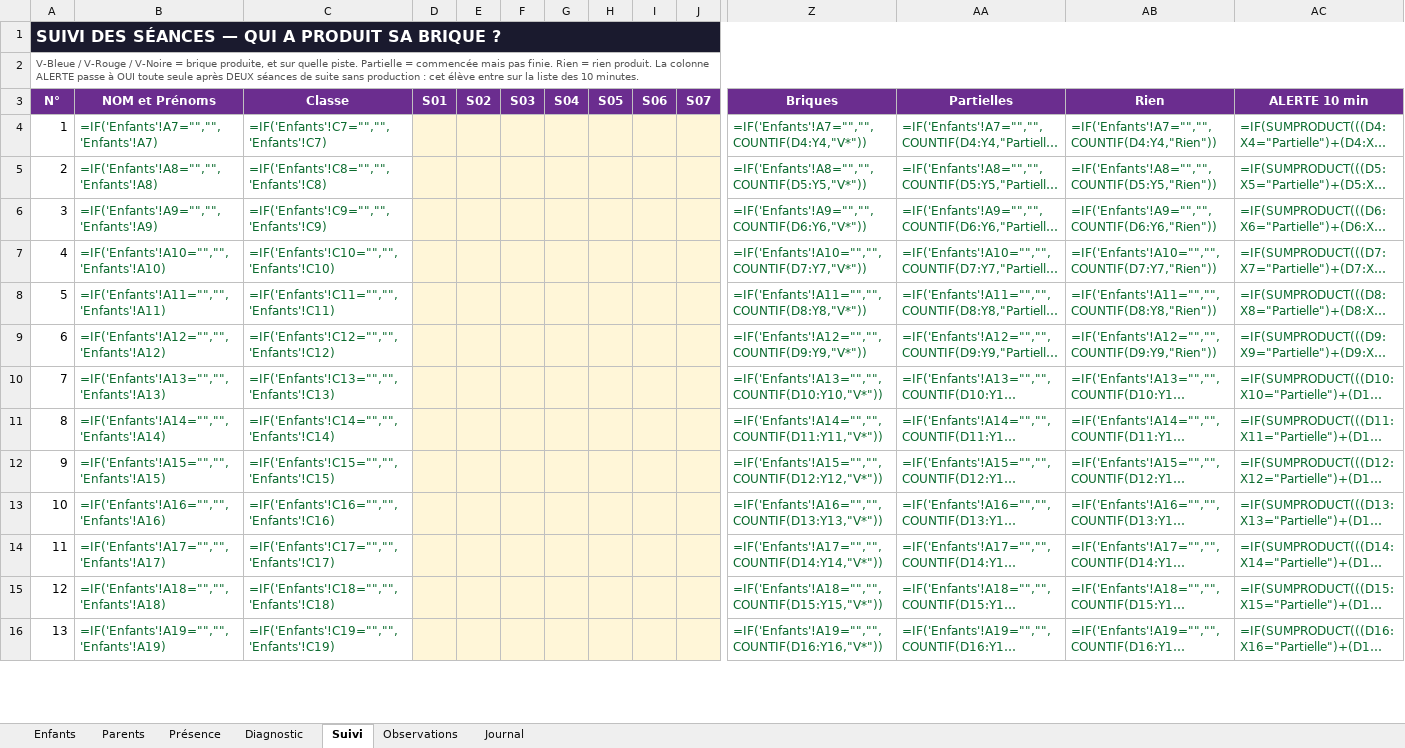
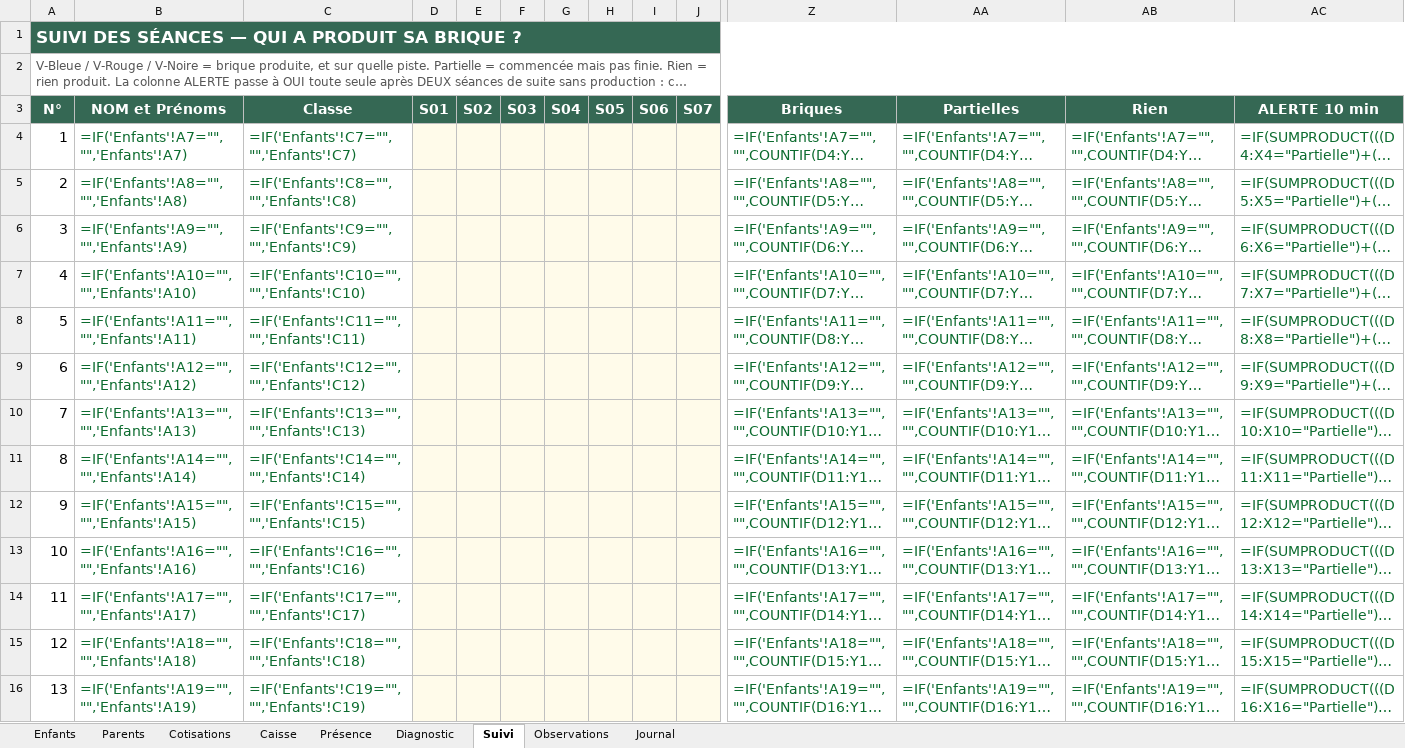
Before and after one commit to koffipierredamien/python-learning, an Excel workbook: 3-suivi/InscriptionsAcProKidsCodingCampSept2026.xlsx, sheet Suivi, drawn as a sheet; only a part is shown, gaps mark what is left out; long unchanged cells end in …; values as stored, in another font and other column widths than the file's, no borders; formulas without a stored value are shown as written; conditional formats not drawn; the diff covers the shown part only; the diff names each change by its address in the sheet, - before the commit and + after, or states it on an @@ line.

```diff
--- a/3-suivi/InscriptionsAcProKidsCodingCampSept2026.xlsx (sheet Suivi)
+++ b/3-suivi/InscriptionsAcProKidsCodingCampSept2026.xlsx (sheet Suivi)
+sheet tab: Cotisations
+sheet tab: Caisse
@@ A1:A2 text size: larger @@
-A1 fill: #1A1A2E
+A1 fill: #356854
@@ A3:AC3 text size: larger, fill: #6B2D8F → #356854 @@
@@ A4:C16 text size: larger @@
@@ Z4:AC16 text size: larger @@
```
Also changed, not shown: cell formats elsewhere in this sheet, sheet Présence, sheet Diagnostic, sheet Journal, sheet Enfants, sheet Observations, sheet Parents, 1 other file.
